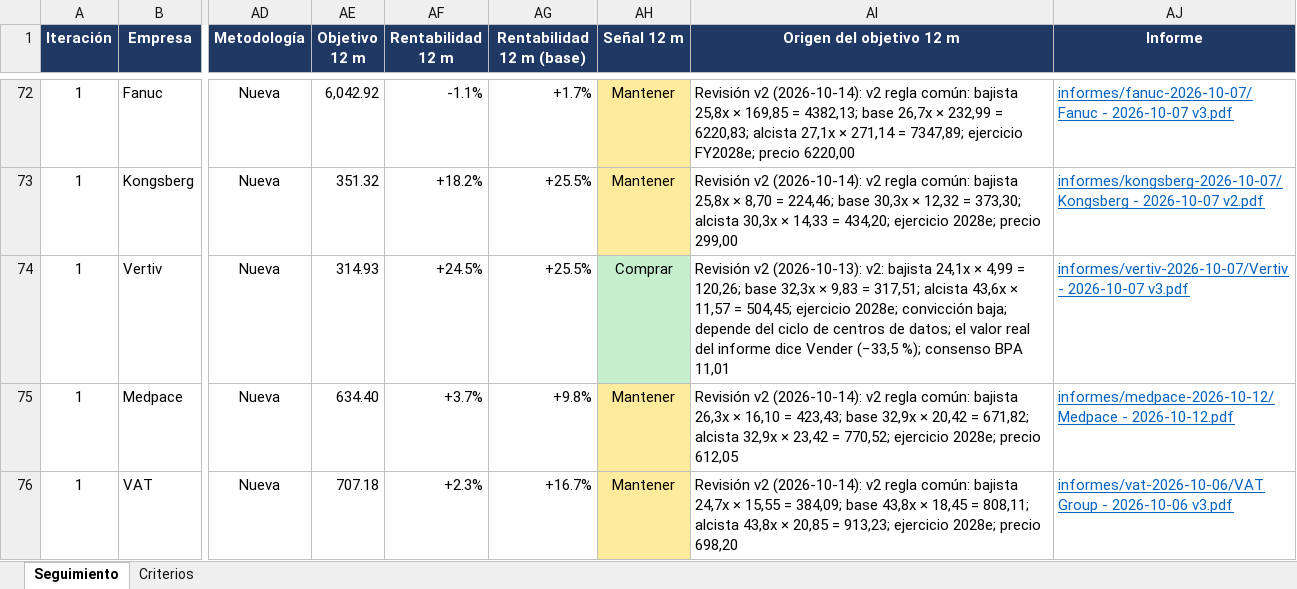
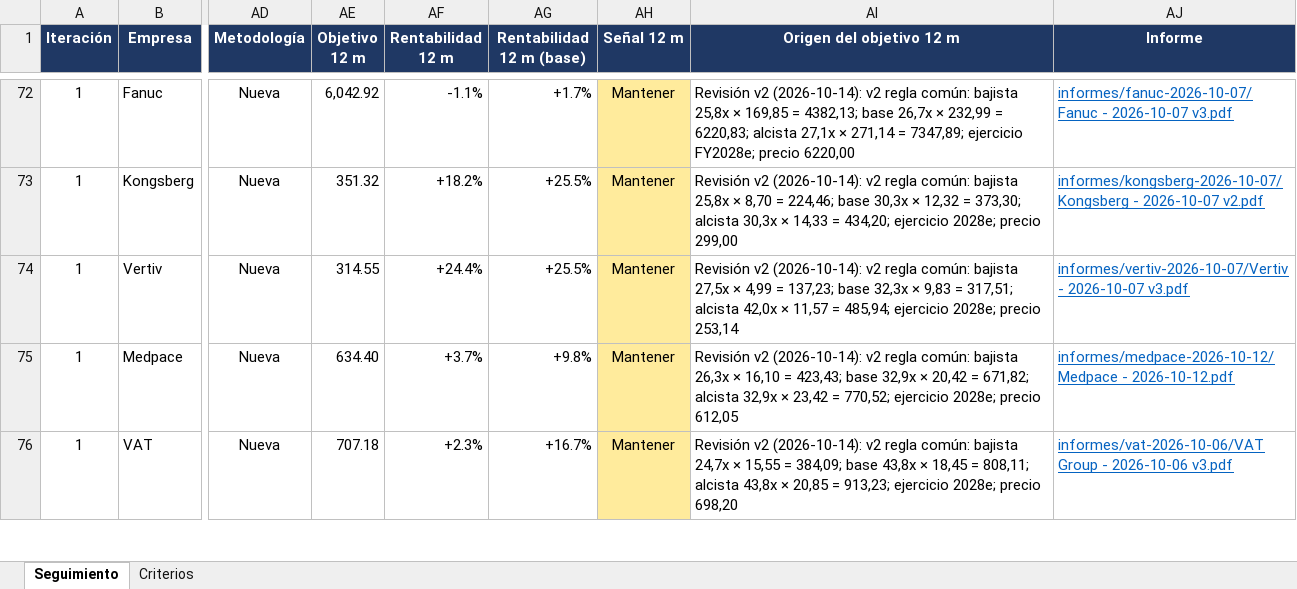
Before and after one commit to HotisS/analisis-inversion, an Excel workbook: seguimiento.xlsx, sheet Seguimiento, drawn as a sheet; only a part is shown, gaps mark what is left out; values as stored, in another font and other column widths than the file's, no borders; the diff names each change by its address in the sheet, - before the commit and + after, or states it on an @@ line.

```diff
--- a/seguimiento.xlsx (sheet Seguimiento)
+++ b/seguimiento.xlsx (sheet Seguimiento)
-AE74 (Objetivo 12 m): 314.93
+AE74 (Objetivo 12 m): 314.55
-AF74 (Rentabilidad 12 m): +24.5%
+AF74 (Rentabilidad 12 m): +24.4%
-AH74 (Señal 12 m): Comprar
+AH74 (Señal 12 m): Mantener
-AH74 fill: #C6EFCE
+AH74 fill: #FFEB9C
-AI74 (Origen del objetivo 12 m): Revisión v2 (2026-10-13): v2: bajista 24,1x × 4,99 = 120,26; base 32,3x × 9,83 = 317,51; alcista 43,6x × 11,57 = 504,45; ejercicio 2028e; convicción baja; depende del ciclo de centros de datos; el valor real del informe dice Vender (−33,5 %); consenso BPA 11,01
+AI74 (Origen del objetivo 12 m): Revisión v2 (2026-10-14): v2 regla común: bajista 27,5x × 4,99 = 137,23; base 32,3x × 9,83 = 317,51; alcista 42,0x × 11,57 = 485,94; ejercicio 2028e; precio 253,14
```
Also changed, not shown: 4 other files.
